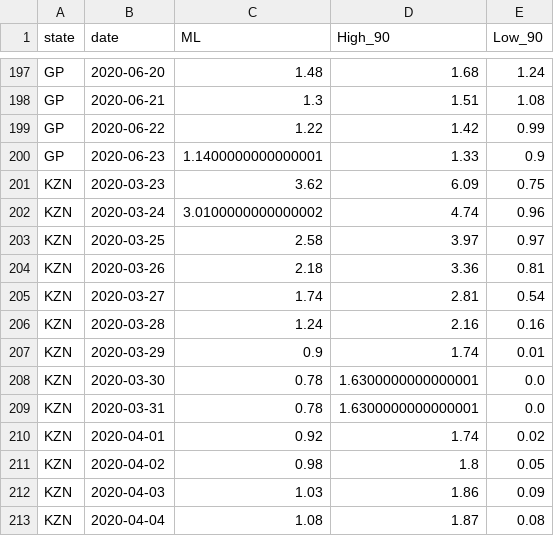
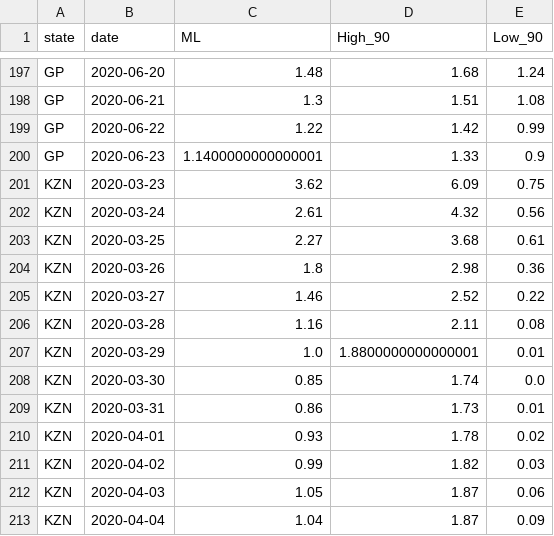
Before and after one commit to nikrich/covid19za, a CSV file: data/calc/calculated_rt_sa_provincial_cumulative.csv, drawn as a sheet; only a part is shown, gaps mark what is left out; the diff covers the shown part only.

```diff
--- a/data/calc/calculated_rt_sa_provincial_cumulative.csv
+++ b/data/calc/calculated_rt_sa_provincial_cumulative.csv
@@ -201,13 +201,13 @@ GP,2020-06-23,1.1400000000000001,1.33,0.9
 KZN,2020-03-23,3.62,6.09,0.75
-KZN,2020-03-24,3.0100000000000002,4.74,0.96
-KZN,2020-03-25,2.58,3.97,0.97
-KZN,2020-03-26,2.18,3.36,0.81
-KZN,2020-03-27,1.74,2.81,0.54
-KZN,2020-03-28,1.24,2.16,0.16
-KZN,2020-03-29,0.9,1.74,0.01
-KZN,2020-03-30,0.78,1.6300000000000001,0.0
-KZN,2020-03-31,0.78,1.6300000000000001,0.0
-KZN,2020-04-01,0.92,1.74,0.02
-KZN,2020-04-02,0.98,1.8,0.05
-KZN,2020-04-03,1.03,1.86,0.09
-KZN,2020-04-04,1.08,1.87,0.08
+KZN,2020-03-24,2.61,4.32,0.56
+KZN,2020-03-25,2.27,3.68,0.61
+KZN,2020-03-26,1.8,2.98,0.36
+KZN,2020-03-27,1.46,2.52,0.22
+KZN,2020-03-28,1.16,2.11,0.08
+KZN,2020-03-29,1.0,1.8800000000000001,0.01
+KZN,2020-03-30,0.85,1.74,0.0
+KZN,2020-03-31,0.86,1.73,0.01
+KZN,2020-04-01,0.93,1.78,0.02
+KZN,2020-04-02,0.99,1.82,0.03
+KZN,2020-04-03,1.05,1.87,0.06
+KZN,2020-04-04,1.04,1.87,0.09
```
Also changed, not shown: 4 added rows, 4 removed rows and 103 edited cells elsewhere in this file, data/calc/calculated_rt_gp_district_cumulative.csv.
